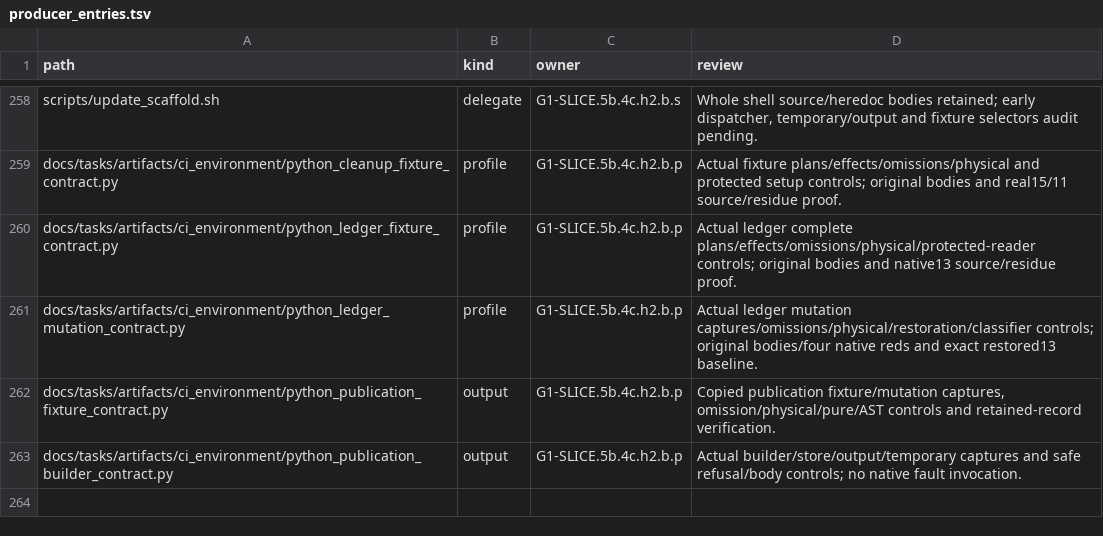
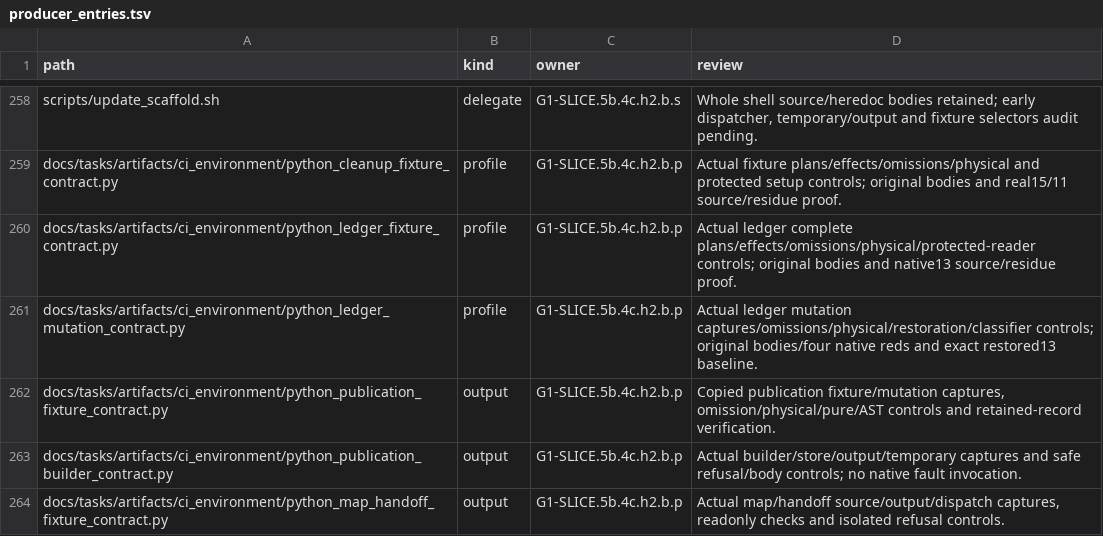
Before and after one commit to rdje/stitchcad, a TSV file: docs/tasks/artifacts/ci_environment/producer_entries.tsv, drawn as a sheet; only a part is shown, gaps mark what is left out; the diff names each change by its address in the sheet, - before the commit and + after, or states it on an @@ line.

Commit message:
STITCHCAD-G1-0240 (leaf G1-SLICE.5b.4c.h2.b.p.o.a24): guard map and handoff fixture boundaries
Plan map inputs/ten outputs and explicit handoff native sources/held file before effects.
Preserve readonly fixtures, original contracts, caller stores and complete child closure.
Fix D220/D221; verify physical/body controls and native clear-held-restored proof.
Retain exact predecessor records; own D222 before archive rollover.

```diff
--- a/docs/tasks/artifacts/ci_environment/producer_entries.tsv
+++ b/docs/tasks/artifacts/ci_environment/producer_entries.tsv
+row 264: docs/tasks/artifacts/ci_environment/python_map_handoff_fixture_contract.py | output | G1-SLICE.5b.4c.h2.b.p | Actual map/handoff source/output/dispatch captures, readonly checks and isolated refusal controls.
```
Also changed, not shown: docs/tasks/artifacts/ci_environment/python_effect_entries.tsv, docs/tasks/artifacts/ci_environment/python_file_entries.tsv, 17 other files.
